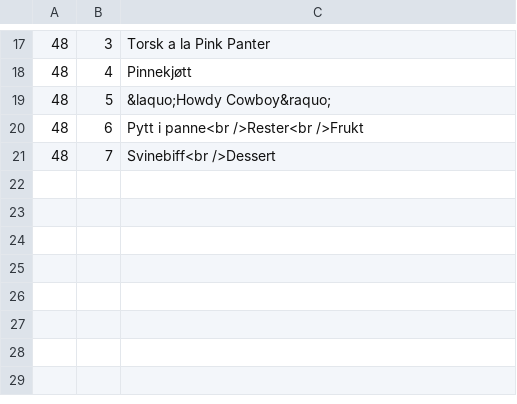
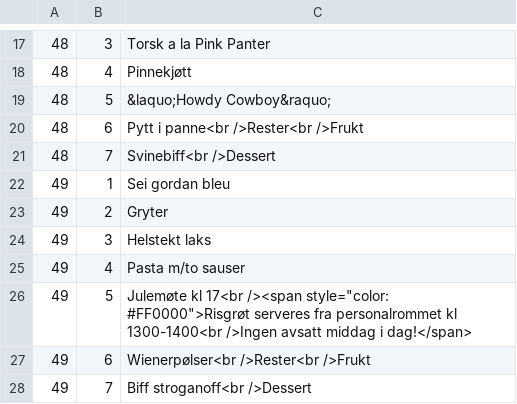
Before and after one commit to blindern/web, a CSV file: pages/matmeny.csv, drawn as a sheet; only a part is shown, gaps mark what is left out.

Commit message:
Matmeny uke 49

```diff
--- a/pages/matmeny.csv
+++ b/pages/matmeny.csv
@@ -21 +21,8 @@
 48,7,Svinebiff<br />Dessert
+49,1,Sei gordan bleu
+49,2,Gryter
+49,3,Helstekt laks
+49,4,Pasta m/to sauser
+49,5,Julemøte kl 17<br /><span style="color: #FF0000">Risgrøt serveres fra personalrommet kl 1300-1400<br />Ingen avsatt middag i dag!</span>
+49,6,Wienerpølser<br />Rester<br />Frukt
+49,7,Biff stroganoff<br />Dessert
```
